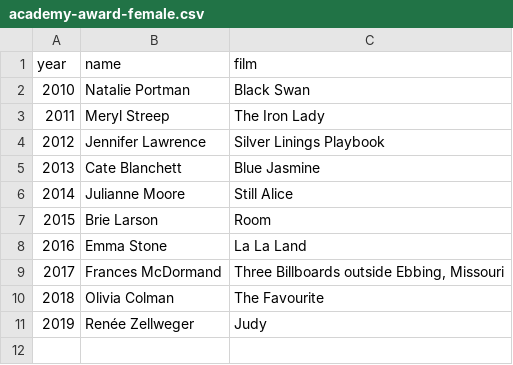
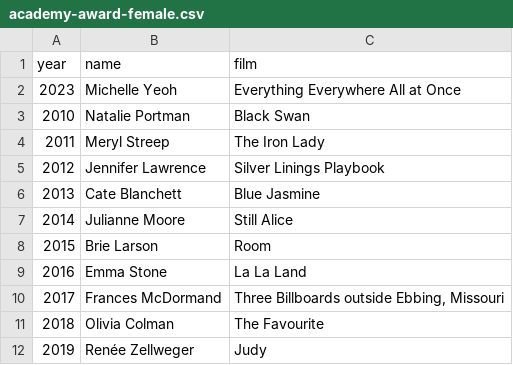
Before and after one commit to guyer/films, a CSV file: academy-award-female.csv, drawn as a sheet.

Commit message:
Add 2023 winner

```diff
--- a/academy-award-female.csv
+++ b/academy-award-female.csv
@@ -1,2 +1,3 @@
 year,name,film
+2023,"Michelle Yeoh","Everything Everywhere All at Once"
 2010,"Natalie Portman","Black Swan"
```
